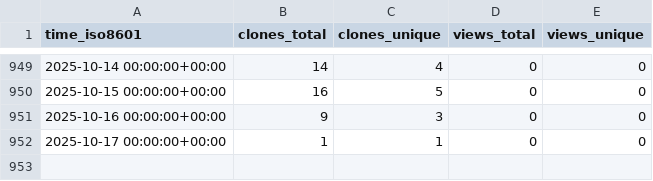
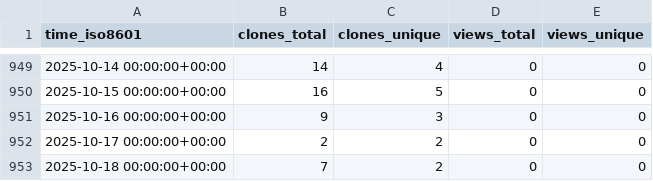
Before and after one commit to sysbio-curie/NaviCell, a CSV file: sysbio-curie/NaviCell/ghrs-data/views_clones_aggregate.csv, drawn as a sheet; only a part is shown, gaps mark what is left out.

```diff
--- a/sysbio-curie/NaviCell/ghrs-data/views_clones_aggregate.csv
+++ b/sysbio-curie/NaviCell/ghrs-data/views_clones_aggregate.csv
@@ -951,2 +951,3 @@ time_iso8601,clones_total,clones_unique,views_total,views_unique
 2025-10-16 00:00:00+00:00,9,3,0,0
-2025-10-17 00:00:00+00:00,1,1,0,0
+2025-10-17 00:00:00+00:00,2,2,0,0
+2025-10-18 00:00:00+00:00,7,2,0,0
```
Also changed, not shown: 1 other file.
